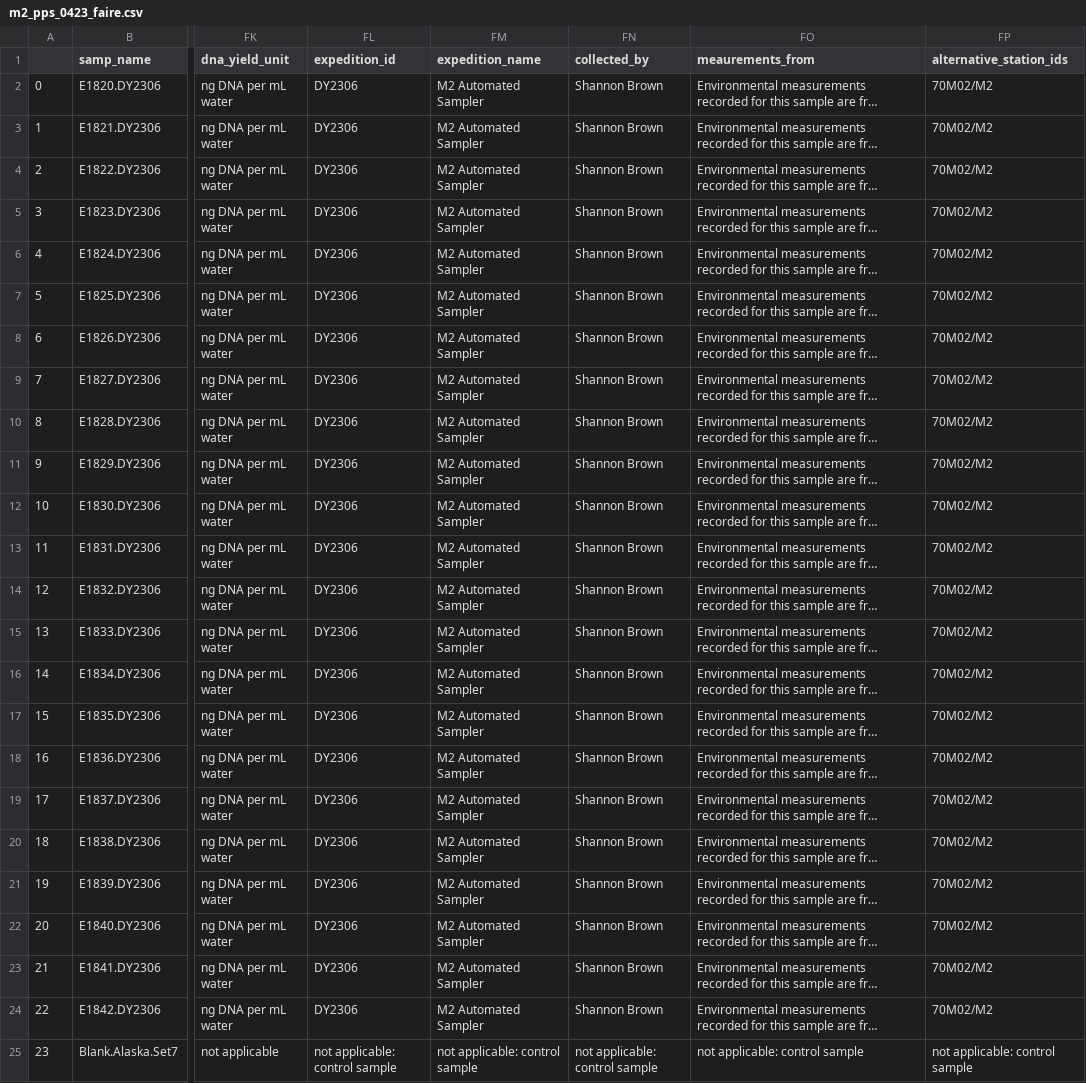
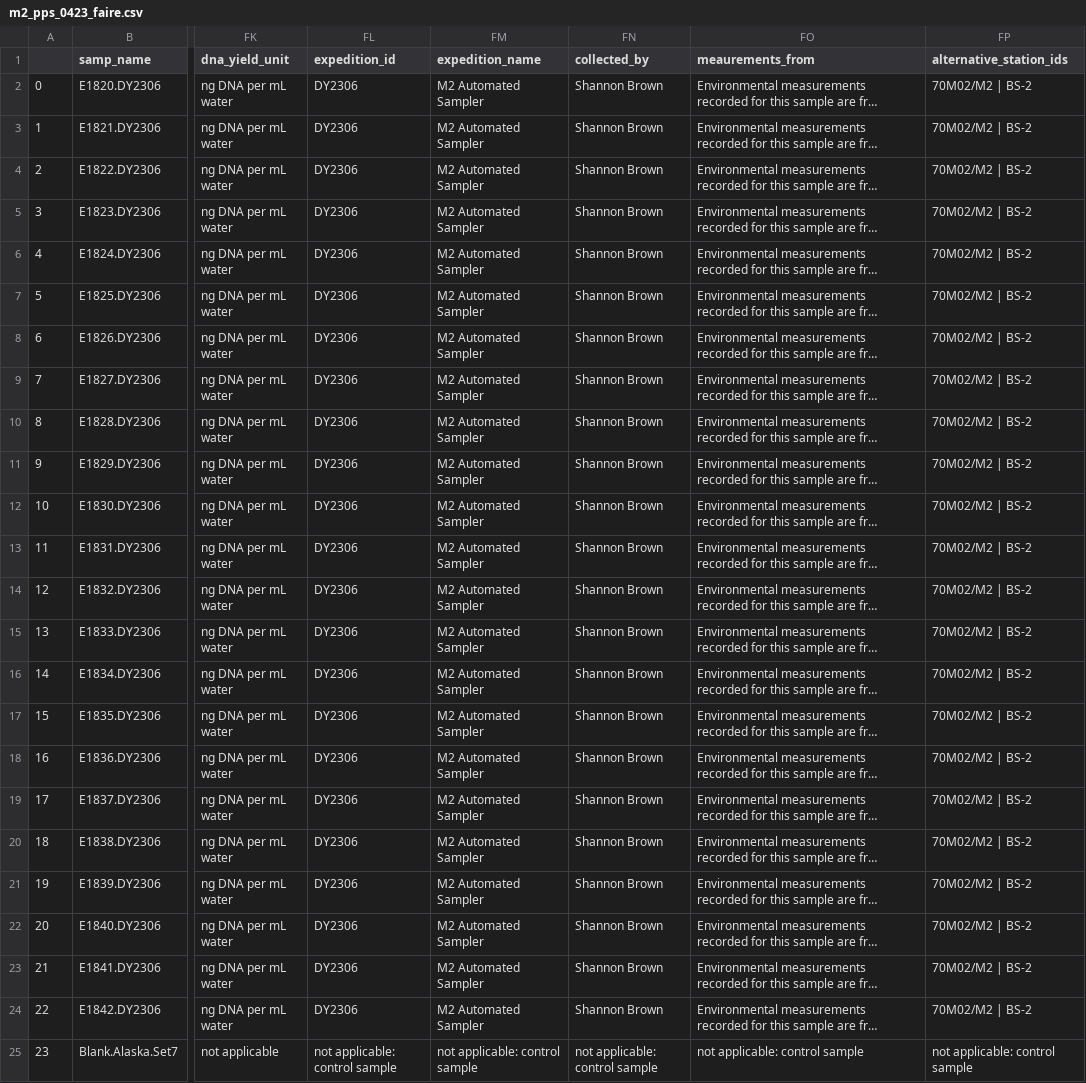
Before and after one commit to NOAA-PMEL/FAIRe-Mapping, a CSV file: projects/EcoFoci/m2_pps_0423/data/m2_pps_0423_faire.csv, drawn as a sheet; only a part is shown, gaps mark what is left out; long unchanged cells end in …; the diff names each change by its address in the sheet, - before the commit and + after, or states it on an @@ line.

```diff
--- a/projects/EcoFoci/m2_pps_0423/data/m2_pps_0423_faire.csv
+++ b/projects/EcoFoci/m2_pps_0423/data/m2_pps_0423_faire.csv
-FP2:FP24 (alternative_station_ids): 70M02/M2
+FP2:FP24 (alternative_station_ids): 70M02/M2 | BS-2
```
Also changed, not shown: projects/EcoFoci/dy2012/data/dy2012_faire.csv, projects/EcoFoci/dy2206/data/dy2206_faire.csv, 10 other files.
